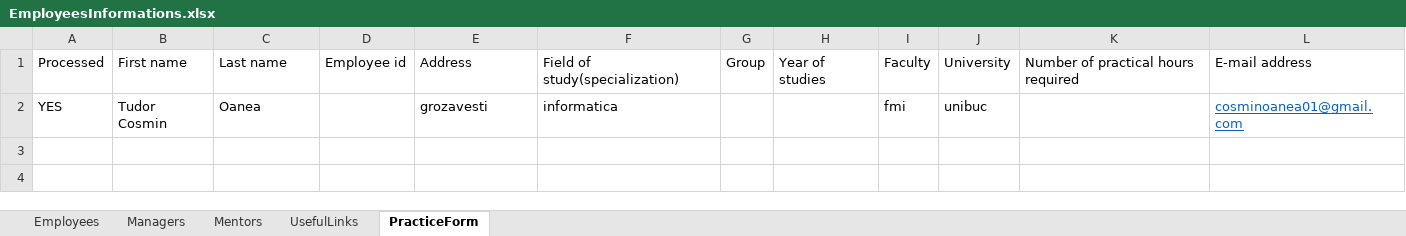
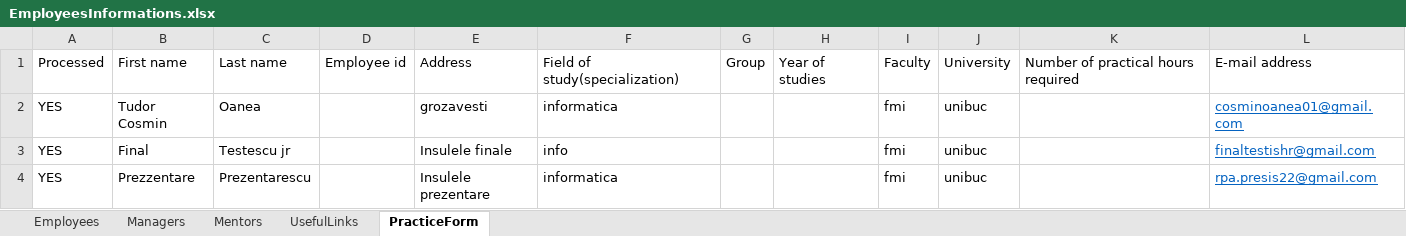
Before and after one commit to inginerie-software-22-23/MetaMarian, an Excel workbook: Data/Input/EmployeesInformations.xlsx, sheet PracticeForm, drawn as a sheet; values as stored, in another font and other column widths than the file's, no borders; the diff names each change by its address in the sheet, - before the commit and + after, or states it on an @@ line.

```diff
--- a/Data/Input/EmployeesInformations.xlsx (sheet PracticeForm)
+++ b/Data/Input/EmployeesInformations.xlsx (sheet PracticeForm)
+row 3: YES | Final | Testescu jr |  | Insulele finale | info |  |  | fmi | unibuc |  | finaltestishr@gmail.com
+row 4: YES | Prezzentare | Prezentarescu |  | Insulele prezentare | informatica |  |  | fmi | unibuc |  | rpa.presis22@gmail.com
```
Also changed, not shown: sheet Employees, sheet Mentors, 11 other files.
